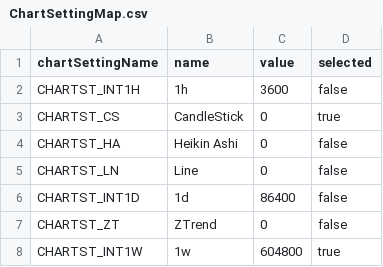
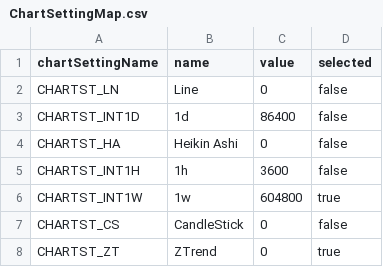
Before and after one commit to vilassn/wavesignal, a CSV file: appdata/settings/ChartSettingMap.csv, drawn as a sheet.

```diff
--- a/appdata/settings/ChartSettingMap.csv
+++ b/appdata/settings/ChartSettingMap.csv
@@ -1,8 +1,8 @@
 chartSettingName,name,value,selected
-CHARTST_INT1H,1h,3600,false
-CHARTST_CS,CandleStick,0,true
-CHARTST_HA,Heikin Ashi,0,false
 CHARTST_LN,Line,0,false
 CHARTST_INT1D,1d,86400,false
-CHARTST_ZT,ZTrend,0,false
+CHARTST_HA,Heikin Ashi,0,false
+CHARTST_INT1H,1h,3600,false
 CHARTST_INT1W,1w,604800,true
+CHARTST_CS,CandleStick,0,false
+CHARTST_ZT,ZTrend,0,true
```
Also changed, not shown: appdata/settings/Indicators.csv, appdata/strategies/ZTrendLong.csv, 12 other files.
